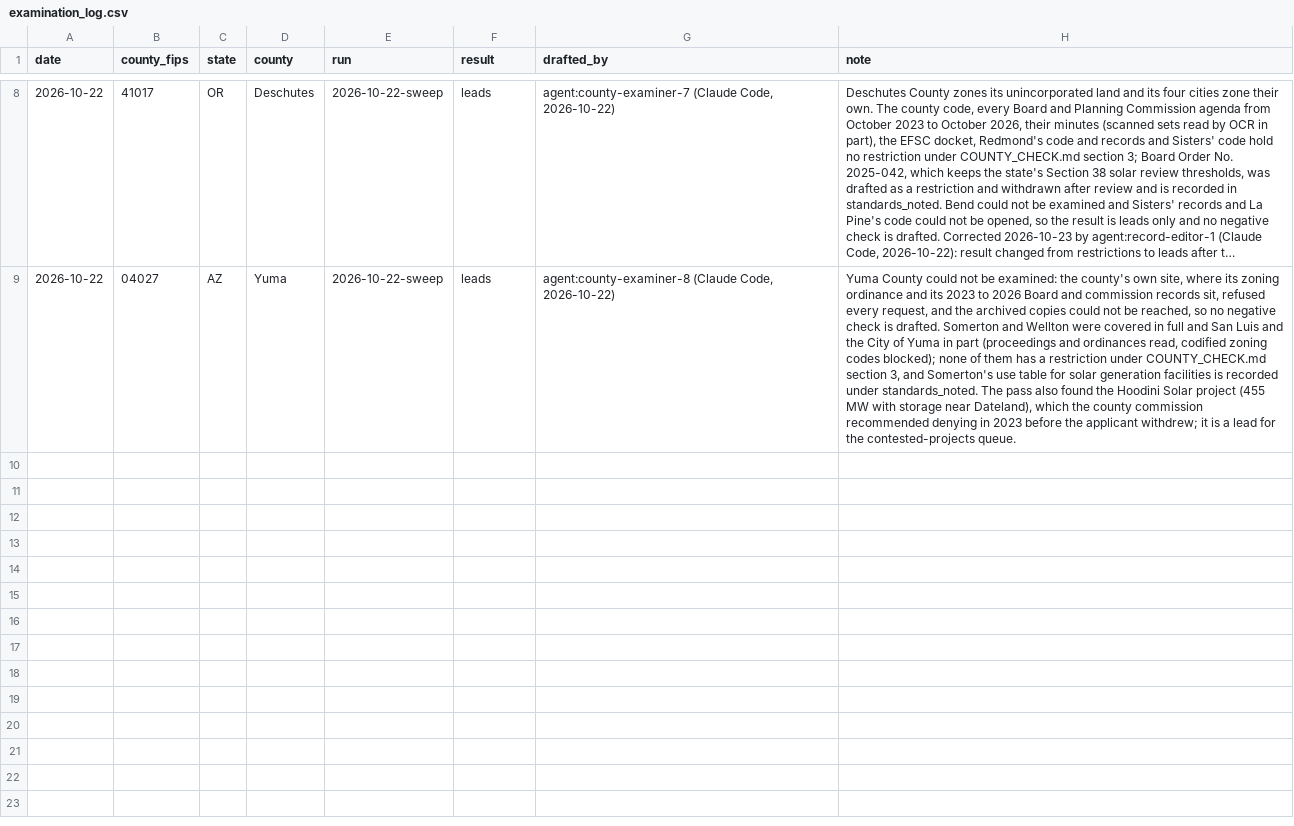
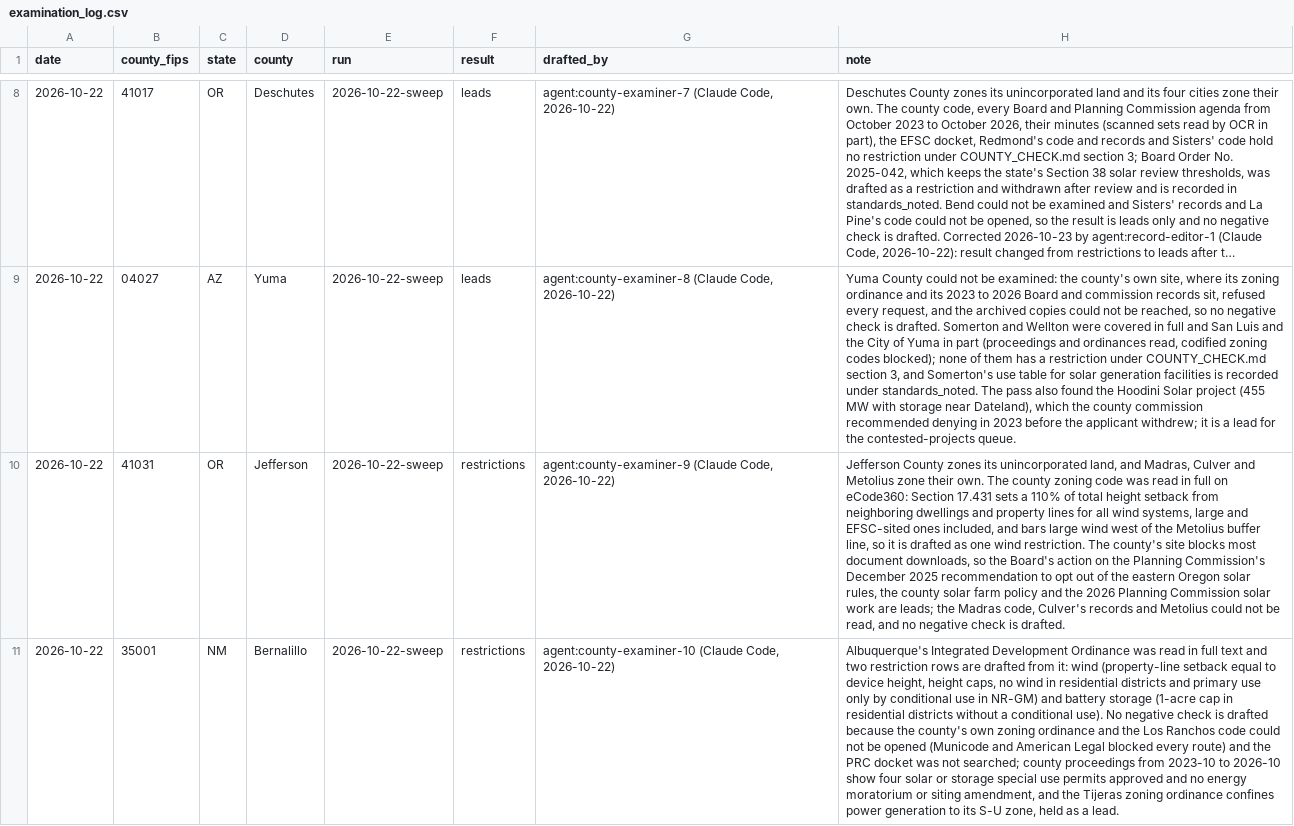
Before and after one commit to pricephillips/renewable-opposition, a CSV file: data/review/examination_log.csv, drawn as a sheet; only a part is shown, gaps mark what is left out; long unchanged cells end in …; the diff covers the shown part only; the diff names each change by its address in the sheet, - before the commit and + after, or states it on an @@ line.

```diff
--- a/data/review/examination_log.csv
+++ b/data/review/examination_log.csv
+row 10: 2026-10-22 | 41031 | OR | Jefferson | 2026-10-22-sweep | restrictions | agent:county-examiner-9 (Claude Code, 2026-10-22) | Jefferson County zones its unincorporated land, and Madras, Culver and Metolius zone their own. The county zoning code was read in full on eCode360: Section 17.431 sets a 110% of total height setback from neighboring dwellings and property lines for all wind systems, large and EFSC-sited ones included, and bars large wind west of the Metolius buffer line, so it is drafted as one wind restriction. The county's site blocks most document downloads, so the Board's action on the Planning Commission's December 2025 recommendation to opt out of the eastern Oregon solar rules, the county solar farm policy and the 2026 Planning Commission solar work are leads; the Madras code, Culver's records and Metolius could not be read, and no negative check is drafted.
+row 11: 2026-10-22 | 35001 | NM | Bernalillo | 2026-10-22-sweep | restrictions | agent:county-examiner-10 (Claude Code, 2026-10-22) | Albuquerque's Integrated Development Ordinance was read in full text and two restriction rows are drafted from it: wind (property-line setback equal to device height, height caps, no wind in residential districts and primary use only by conditional use in NR-GM) and battery storage (1-acre cap in residential districts without a conditional use). No negative check is drafted because the county's own zoning ordinance and the Los Ranchos code could not be opened (Municode and American Legal blocked every route) and the PRC docket was not searched; county proceedings from 2023-10 to 2026-10 show four solar or storage special use permits approved and no energy moratorium or siting amendment, and the Tijeras zoning ordinance confines power generation to its S-U zone, held as a lead.
```
Also changed, not shown: 2 added rows elsewhere in this file, 1 other file.
